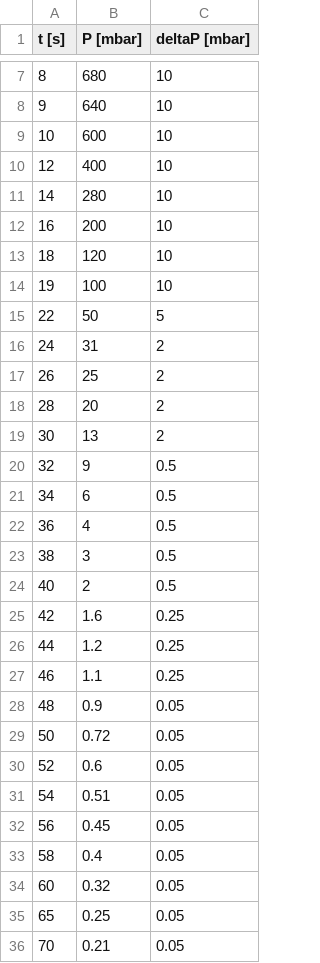
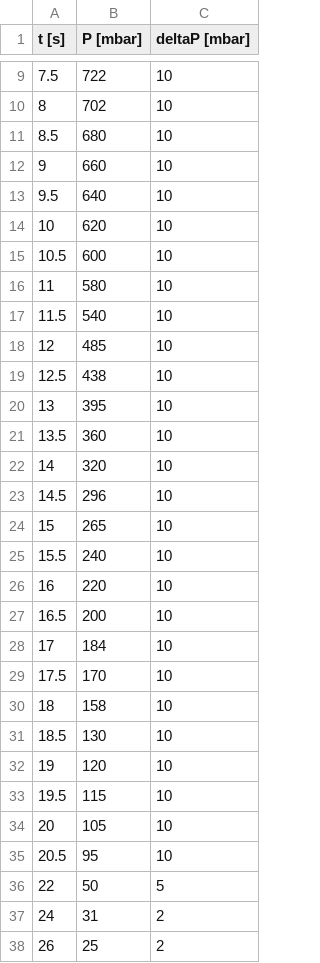
Before and after one commit to TomVdt/TPII-rapports, a CSV file: 02-K14-point-triple-azote/data/palette.csv, drawn as a sheet; only a part is shown, gaps mark what is left out; the shorter side is filled out with more unchanged rows; the diff covers the shown part only.

Commit message:
reread data and fixed formula mistake

```diff
--- a/02-K14-point-triple-azote/data/palette.csv
+++ b/02-K14-point-triple-azote/data/palette.csv
@@ -7,9 +9,28 @@ t [s],P [mbar],deltaP [mbar]
-8,680,10
-9,640,10
-10,600,10
-12,400,10
-14,280,10
-16,200,10
-18,120,10
-19,100,10
+7.5,722,10
+8,702,10
+8.5,680,10
+9,660,10
+9.5,640,10
+10,620,10
+10.5,600,10
+11,580,10
+11.5,540,10
+12,485,10
+12.5,438,10
+13,395,10
+13.5,360,10
+14,320,10
+14.5,296,10
+15,265,10
+15.5,240,10
+16,220,10
+16.5,200,10
+17,184,10
+17.5,170,10
+18,158,10
+18.5,130,10
+19,120,10
+19.5,115,10
+20,105,10
+20.5,95,10
 22,50,5
```
Also changed, not shown: 3 added rows, 1 removed row and 4 edited cells elsewhere in this file, 02-K14-point-triple-azote/data/diffusion.csv, 3 other files.
